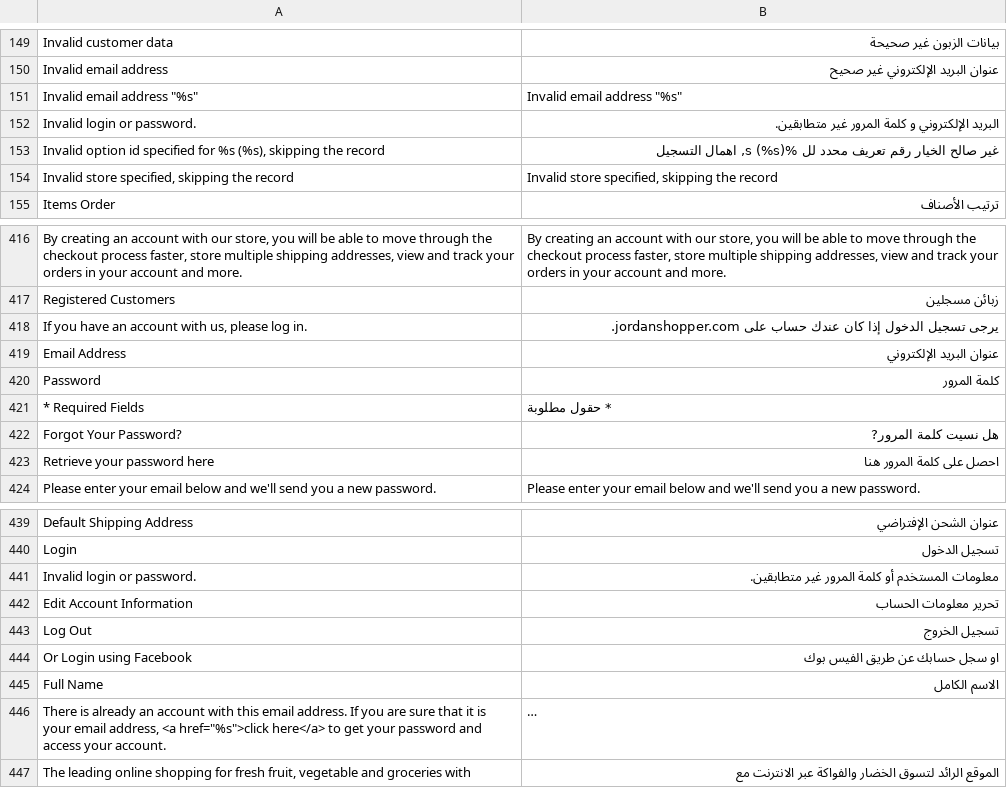
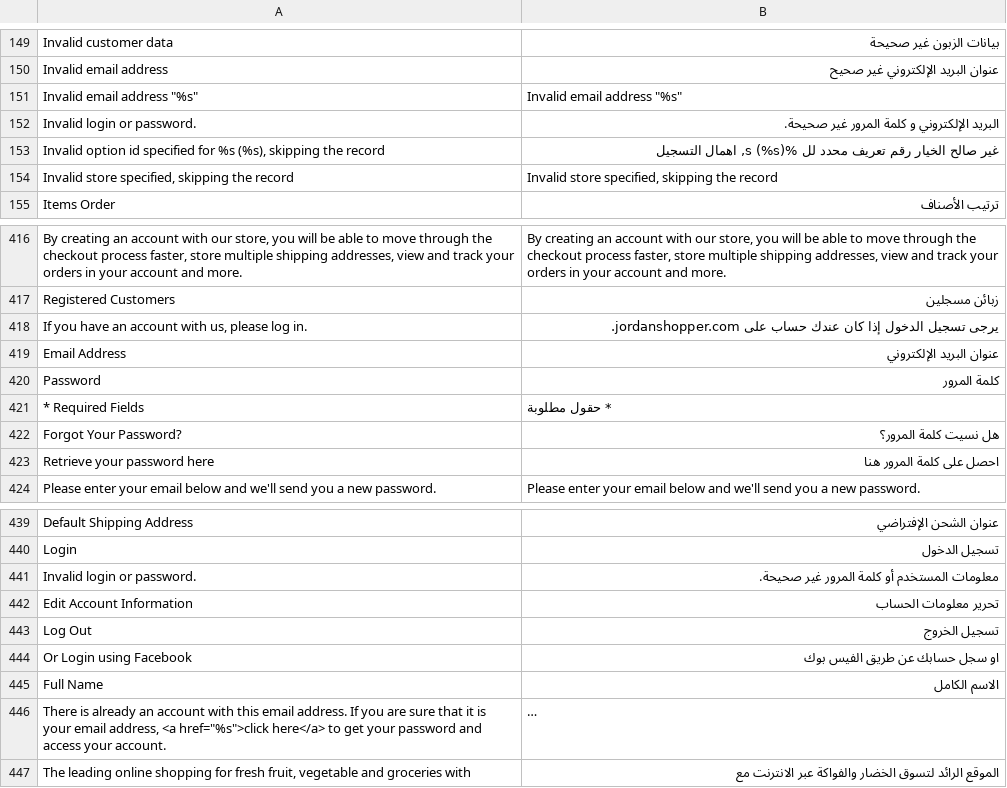
Before and after one commit to ahmadhattab/ebay, a CSV file: app/locale/ar_SA/Mage_Customer.csv, drawn as a sheet; only a part is shown, gaps mark what is left out; long unchanged cells end in ….

```diff
--- a/app/locale/ar_SA/Mage_Customer.csv
+++ b/app/locale/ar_SA/Mage_Customer.csv
@@ -151,3 +151,3 @@
 "Invalid email address ""%s""","Invalid email address ""%s"""
-"Invalid login or password.","البريد الإلكتروني و كلمة المرور غير متطابقين."
+"Invalid login or password.","البريد الإلكتروني و كلمة المرور غير صحيحة."
 "Invalid option id specified for %s (%s), skipping the record","غير صالح الخيار رقم تعريف محدد لل %s (%s), اهمال التسجيل"
@@ -421,3 +421,3 @@
 "* Required Fields","* حقول مطلوبة"
-"Forgot Your Password?","هل نسيت كلمة المرور?"
+"Forgot Your Password?","هل نسيت كلمة المرور؟"
 "Retrieve your password here","احصل على كلمة المرور هنا"
@@ -440,3 +440,3 @@
 "Login","تسجيل الدخول"
-"Invalid login or password.","معلومات المستخدم أو كلمة المرور غير متطابقين."
+"Invalid login or password.","معلومات المستخدم أو كلمة المرور غير صحيحة."
 "Edit Account Information","تحرير معلومات الحساب"
```
Also changed, not shown: app/locale/ar_SA/Mage_Core.csv, app/locale/ar_SA/Mage_Wishlist.csv, 1 other file.
